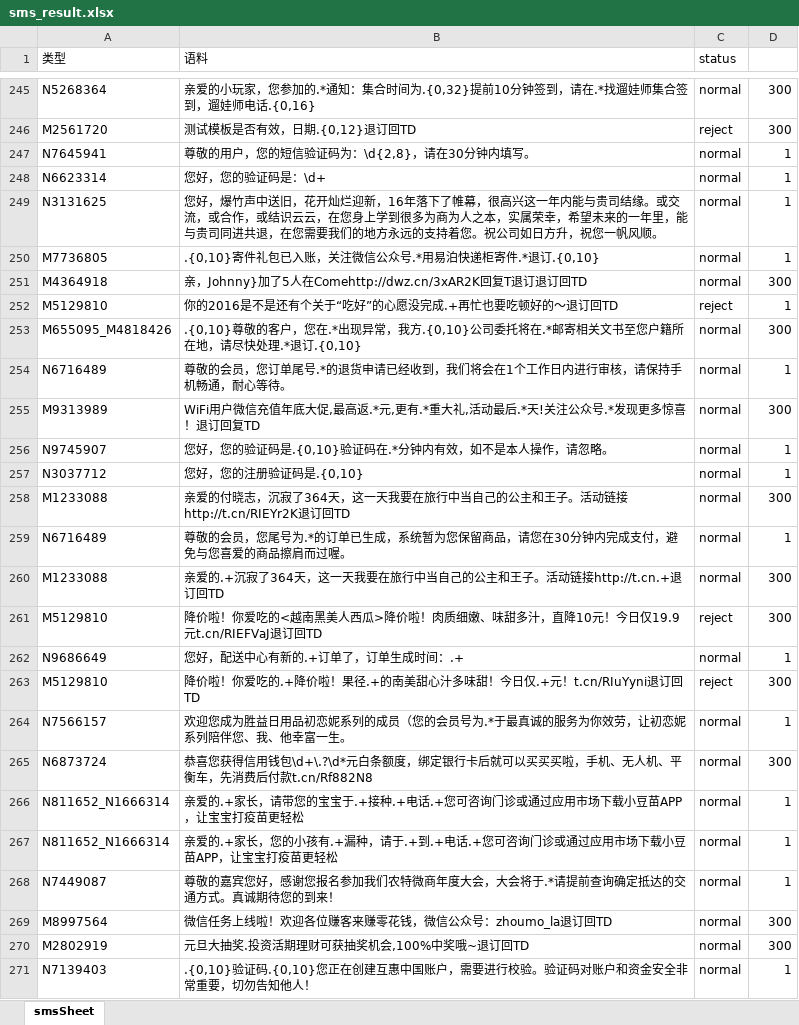
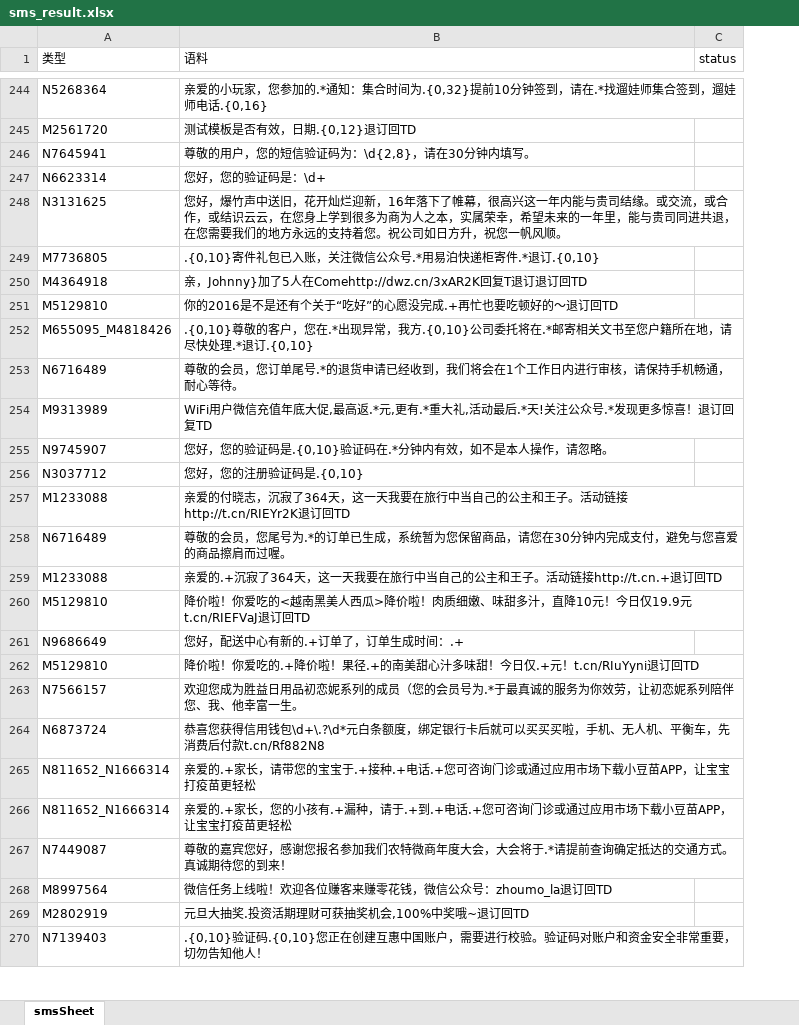
Before and after one commit to yusheng-jia/sms_project_site, an Excel workbook: sms_result.xlsx, sheet smsSheet, drawn as a sheet; only a part is shown, gaps mark what is left out; values as stored, in another font and other column widths than the file's, no borders; removed rows and columns are numbered as before the commit, all else as after; the diff covers the shown part only; the diff names each change by its address in the sheet, - before the commit and + after, or states it on an @@ line.

```diff
--- a/sms_result.xlsx (sheet smsSheet)
+++ b/sms_result.xlsx (sheet smsSheet)
-column C (status), rows 245-271: normal | reject | normal | normal | normal | normal | normal | reject | normal | normal | normal | normal | normal | normal | normal | normal | reject | normal | reject | normal | normal | normal | normal | normal | normal | normal | normal
-C1: (empty)
+C1: status
-C244:C245 (status): 300
+C244:C245 (status): (empty)
-C246:C249 (status): 1
+C246:C249 (status): (empty)
-C250 (status): 300
+C250 (status): (empty)
-C251 (status): 1
+C251 (status): (empty)
-C252 (status): 300
+C252 (status): (empty)
-C253 (status): 1
+C253 (status): (empty)
-C254 (status): 300
+C254 (status): (empty)
-C255:C256 (status): 1
+C255:C256 (status): (empty)
-C257 (status): 300
+C257 (status): (empty)
-C258 (status): 1
+C258 (status): (empty)
-C259:C260 (status): 300
+C259:C260 (status): (empty)
-C261 (status): 1
+C261 (status): (empty)
-C262 (status): 300
+C262 (status): (empty)
-C263 (status): 1
+C263 (status): (empty)
-C264 (status): 300
+C264 (status): (empty)
-C265:C267 (status): 1
+C265:C267 (status): (empty)
-C268:C269 (status): 300
+C268:C269 (status): (empty)
-C270 (status): 1
+C270 (status): (empty)
```
Also changed, not shown: 1 removed row and 208 edited cells elsewhere in this sheet, 8 other files.
